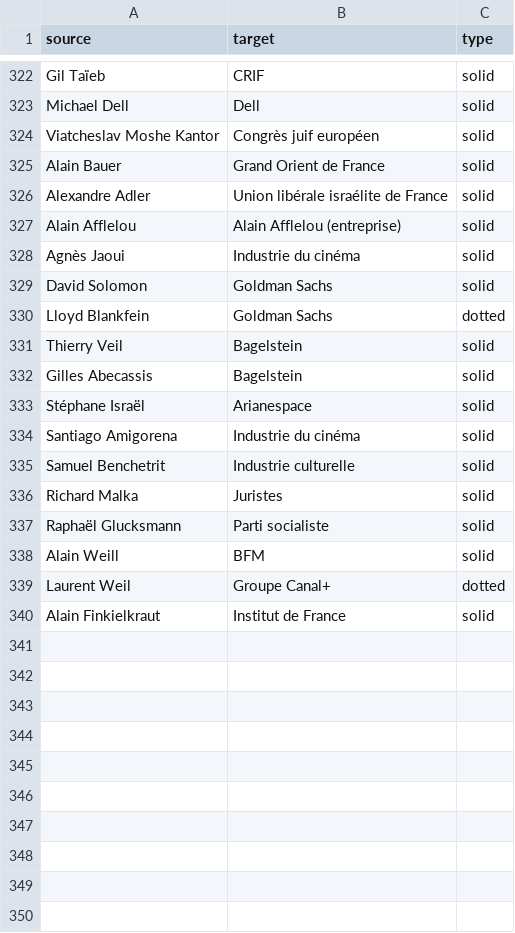
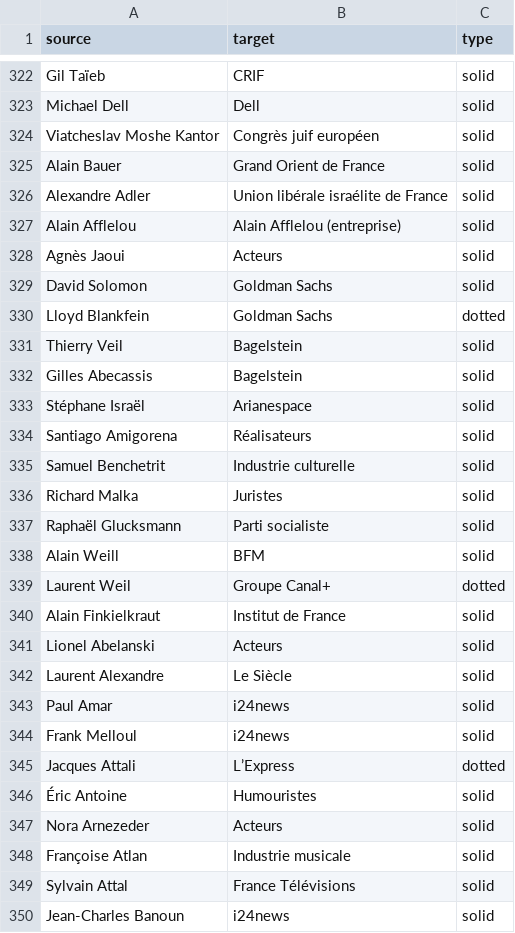
Before and after one commit to samuelgoujon/jesuispartout.com, a CSV file: cartographie/data/connections.csv, drawn as a sheet; only a part is shown, gaps mark what is left out; the diff covers the shown part only.

```diff
--- a/cartographie/data/connections.csv
+++ b/cartographie/data/connections.csv
@@ -327,3 +327,3 @@ Alexandre Adler,Union libérale israélite de France,solid
 Alain Afflelou,Alain Afflelou (entreprise),solid
-Agnès Jaoui,Industrie du cinéma,solid
+Agnès Jaoui,Acteurs,solid
 David Solomon,Goldman Sachs,solid
@@ -333,3 +333,3 @@ Gilles Abecassis,Bagelstein,solid
 Stéphane Israël,Arianespace,solid
-Santiago Amigorena,Industrie du cinéma,solid
+Santiago Amigorena,Réalisateurs,solid
 Samuel Benchetrit,Industrie culturelle,solid
@@ -340 +340,11 @@ Laurent Weil,Groupe Canal+,dotted
 Alain Finkielkraut,Institut de France,solid
+Lionel Abelanski,Acteurs,solid
+Laurent Alexandre,Le Siècle,solid
+Paul Amar,i24news,solid
+Frank Melloul,i24news,solid
+Jacques Attali,L’Express,dotted
+Éric Antoine,Humouristes,solid
+Nora Arnezeder,Acteurs,solid
+Françoise Atlan,Industrie musicale,solid
+Sylvain Attal,France Télévisions,solid
+Jean-Charles Banoun,i24news,solid
```
Also changed, not shown: 44 edited cells elsewhere in this file, cartographie/data/nodes.csv.
